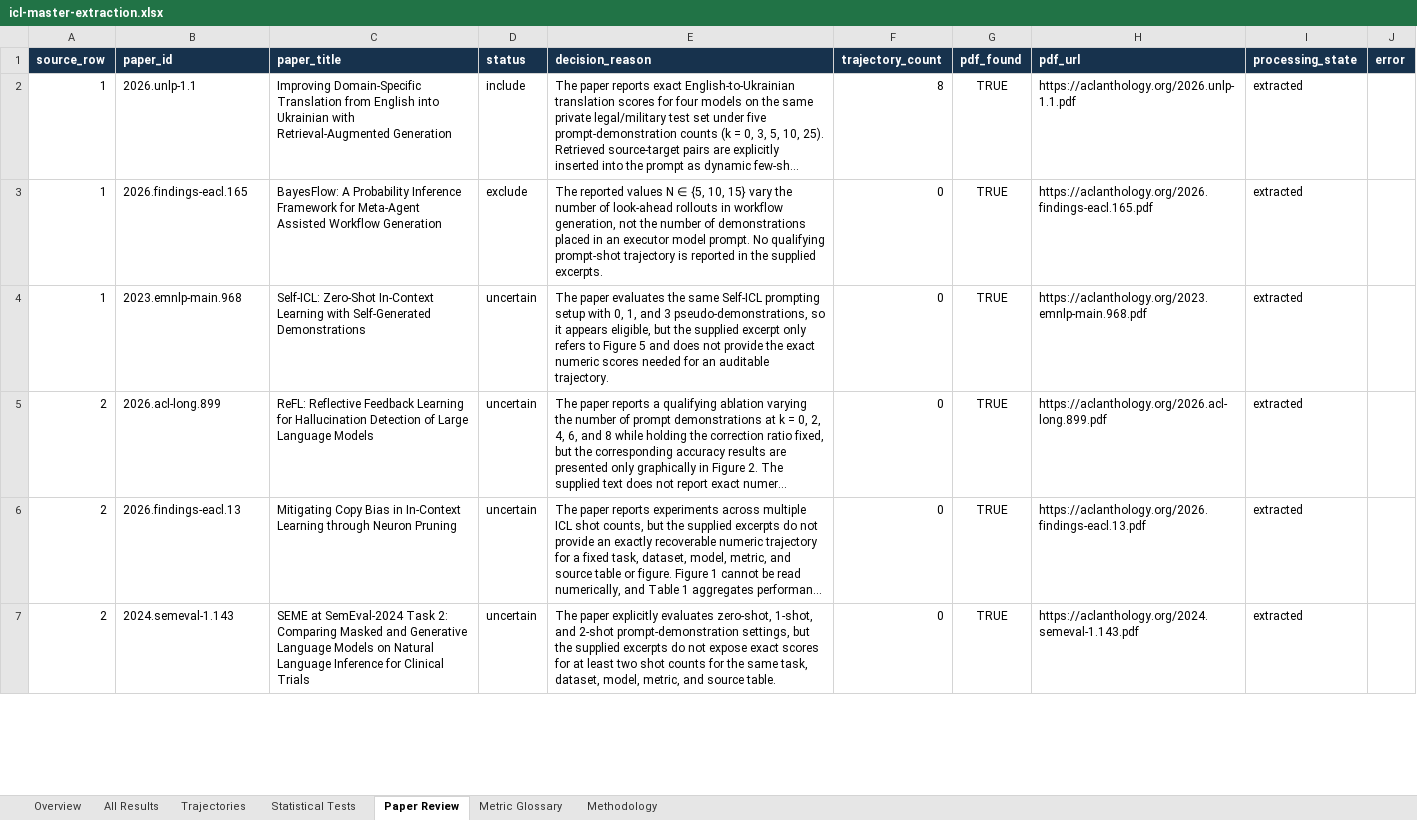
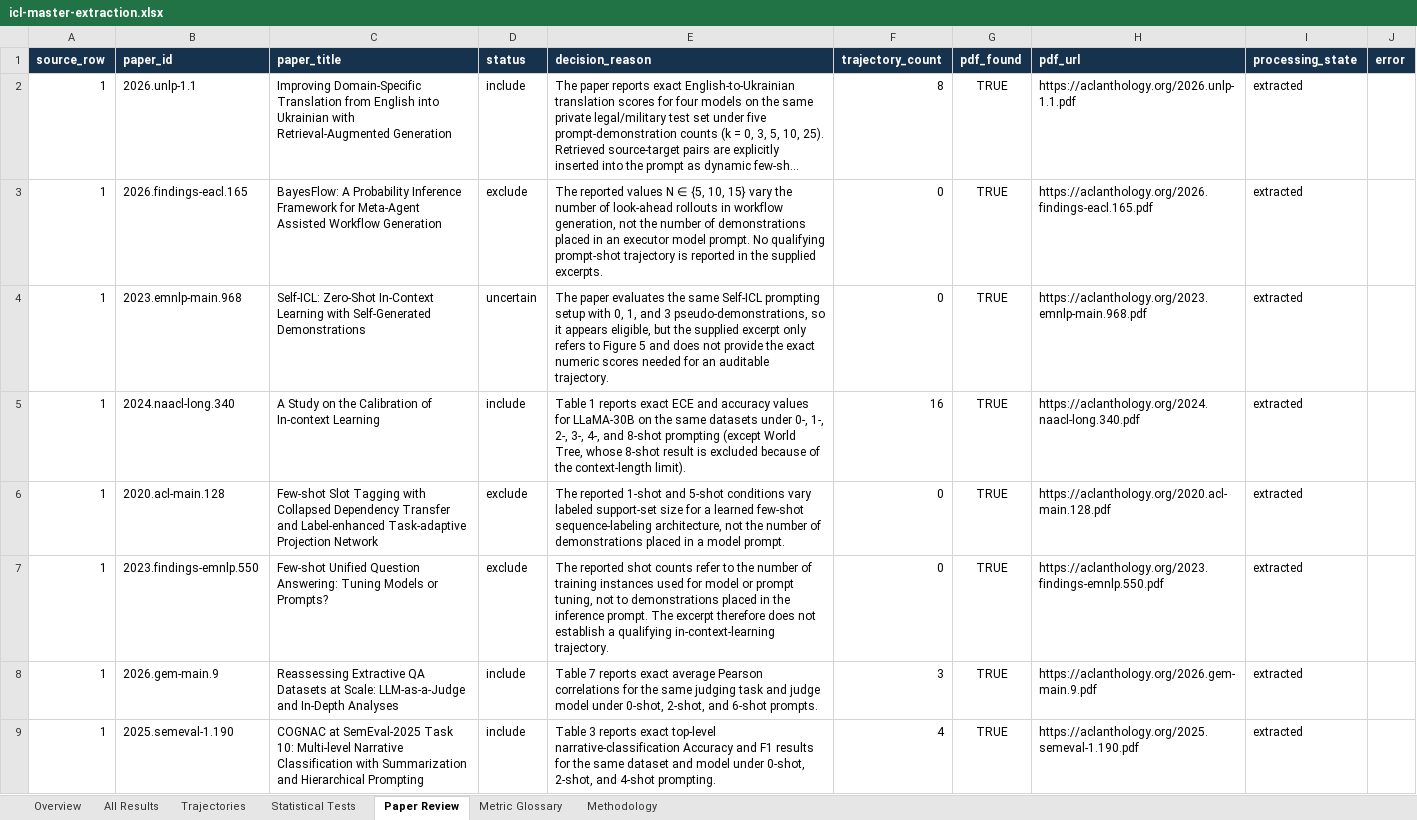
Before and after one commit to Roque3007/icl-trend-atlas, an Excel workbook: public/icl-master-extraction.xlsx, sheet Paper Review, drawn as a sheet; only a part is shown; the shorter side is filled out with more unchanged rows; long unchanged cells end in …; values as stored, in another font and other column widths than the file's, no borders; table styles not drawn; the diff covers the shown part only; the diff names each change by its address in the sheet, - before the commit and + after, or states it on an @@ line.

Commit message:
Update Atlas with expanded extraction dataset

```diff
--- a/public/icl-master-extraction.xlsx (sheet Paper Review)
+++ b/public/icl-master-extraction.xlsx (sheet Paper Review)
+row 5: 1 | 2024.naacl-long.340 | A Study on the Calibration of In-context Learning | include | Table 1 reports exact ECE and accuracy values for LLaMA-30B on the same datasets under 0-, 1-, 2-, 3-, 4-, and 8-shot prompting (except World Tree, whose 8-shot result is excluded because of the context-length limit). | 16 | TRUE | https://aclanthology.org/2024.naacl-long.340.pdf | extracted
+row 6: 1 | 2020.acl-main.128 | Few-shot Slot Tagging with Collapsed Dependency Transfer and Label-enhanced Task-adaptive Projection Network | exclude | The reported 1-shot and 5-shot conditions vary labeled support-set size for a learned few-shot sequence-labeling architecture, not the number of demonstrations placed in a model prompt. | 0 | TRUE | https://aclanthology.org/2020.acl-main.128.pdf | extracted
+row 7: 1 | 2023.findings-emnlp.550 | Few-shot Unified Question Answering: Tuning Models or Prompts? | exclude | The reported shot counts refer to the number of training instances used for model or prompt tuning, not to demonstrations placed in the inference prompt. The excerpt therefore does not establish a qualifying in-context-learning trajectory. | 0 | TRUE | https://aclanthology.org/2023.findings-emnlp.550.pdf | extracted
+row 8: 1 | 2026.gem-main.9 | Reassessing Extractive QA Datasets at Scale: LLM-as-a-Judge and In-Depth Analyses | include | Table 7 reports exact average Pearson correlations for the same judging task and judge model under 0-shot, 2-shot, and 6-shot prompts. | 3 | TRUE | https://aclanthology.org/2026.gem-main.9.pdf | extracted
+row 9: 1 | 2025.semeval-1.190 | COGNAC at SemEval-2025 Task 10: Multi-level Narrative Classification with Summarization and Hierarchical Prompting | include | Table 3 reports exact top-level narrative-classification Accuracy and F1 results for the same dataset and model under 0-shot, 2-shot, and 4-shot prompting. | 4 | TRUE | https://aclanthology.org/2025.semeval-1.190.pdf | extracted
```
Also changed, not shown: 97 added rows elsewhere in this sheet, sheet All Results, sheet Trajectories, sheet Metric Glossary, sheet Overview, 1 other file.
